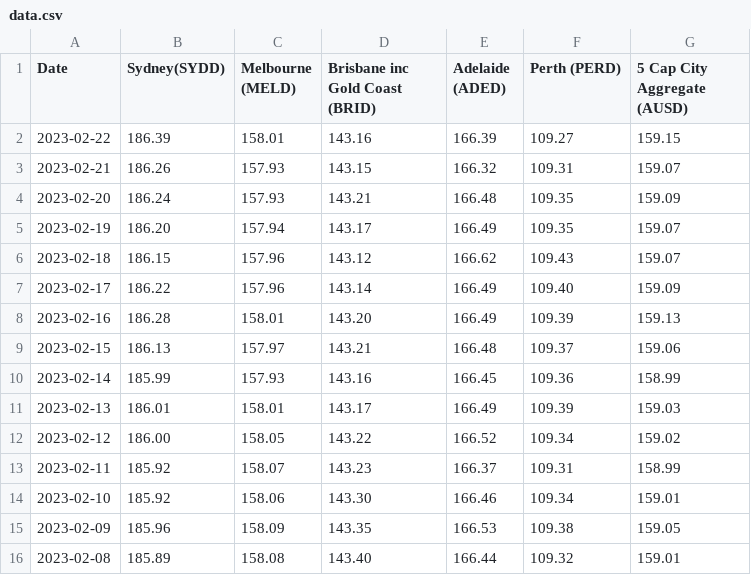
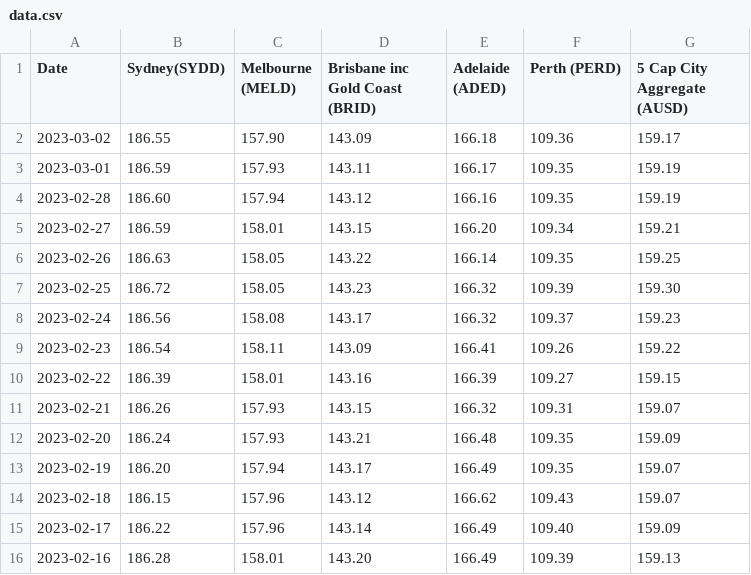
Before and after one commit to doubleunplussed/propertydata, a CSV file: corelogic/data.csv, drawn as a sheet; only a part is shown; the shorter side is filled out with more unchanged rows; the diff names each change by its address in the sheet, - before the commit and + after, or states it on an @@ line.

```diff
--- a/corelogic/data.csv
+++ b/corelogic/data.csv
+row 2: 2023-03-02 | 186.55 | 157.90 | 143.09 | 166.18 | 109.36 | 159.17
+row 3: 2023-03-01 | 186.59 | 157.93 | 143.11 | 166.17 | 109.35 | 159.19
+row 4: 2023-02-28 | 186.60 | 157.94 | 143.12 | 166.16 | 109.35 | 159.19
+row 5: 2023-02-27 | 186.59 | 158.01 | 143.15 | 166.20 | 109.34 | 159.21
+row 6: 2023-02-26 | 186.63 | 158.05 | 143.22 | 166.14 | 109.35 | 159.25
+row 7: 2023-02-25 | 186.72 | 158.05 | 143.23 | 166.32 | 109.39 | 159.30
+row 8: 2023-02-24 | 186.56 | 158.08 | 143.17 | 166.32 | 109.37 | 159.23
+row 9: 2023-02-23 | 186.54 | 158.11 | 143.09 | 166.41 | 109.26 | 159.22
```
Also changed, not shown: 17 other files.
